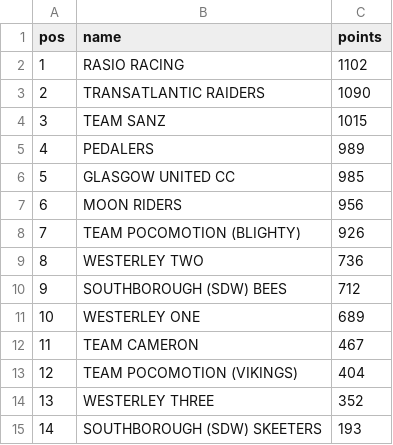
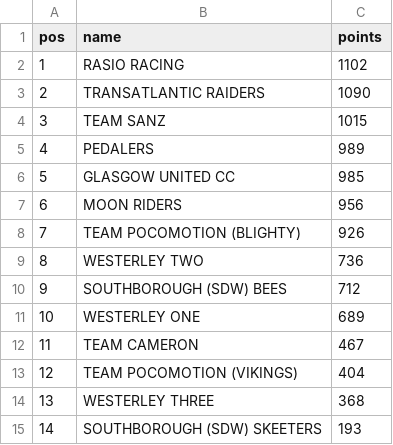
Before and after one commit to bucko909/westerley_rgt_results, a CSV file: out/06_71109_teams_cumulative.csv, drawn as a sheet.

```diff
--- a/out/06_71109_teams_cumulative.csv
+++ b/out/06_71109_teams_cumulative.csv
@@ -13,3 +13,3 @@ pos,name,points
 12,TEAM POCOMOTION (VIKINGS),404
-13,WESTERLEY THREE,352
+13,WESTERLEY THREE,368
 14,SOUTHBOROUGH (SDW) SKEETERS,193
```
Also changed, not shown: data/teams.csv, out/07_72910_teams_cumulative.csv.
